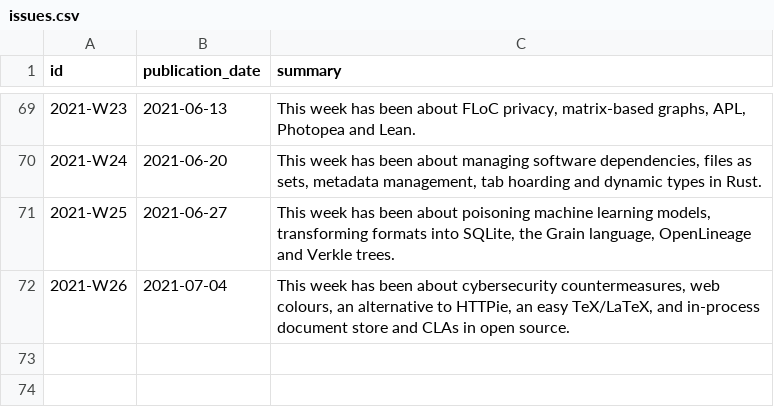
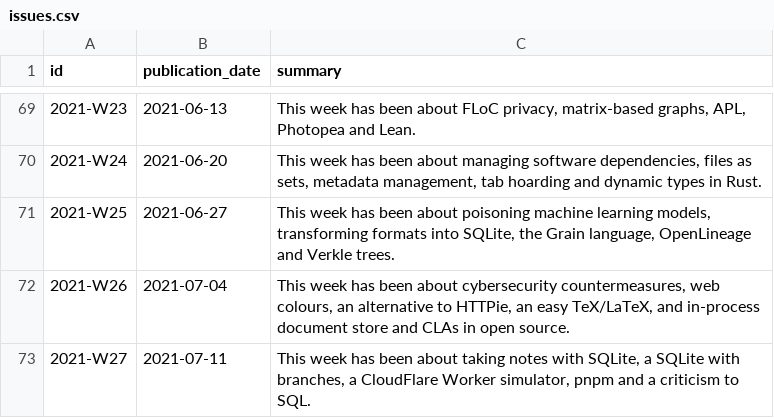
Before and after one commit to arnau/seachess, a CSV file: bulletins/issues.csv, drawn as a sheet; only a part is shown, gaps mark what is left out; the diff names each change by its address in the sheet, - before the commit and + after, or states it on an @@ line.

```diff
--- a/bulletins/issues.csv
+++ b/bulletins/issues.csv
+row 73: 2021-W27 | 2021-07-11 | This week has been about taking notes with SQLite, a SQLite with branches, a CloudFlare Worker simulator, pnpm and a criticism to SQL.
```
Also changed, not shown: bulletins/entries.csv.
